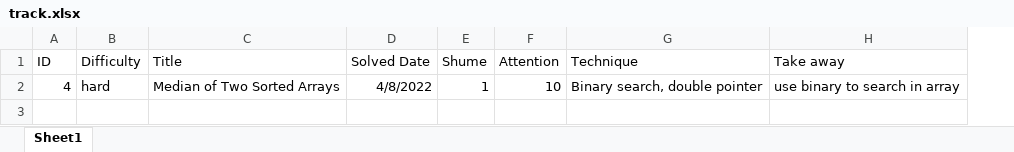
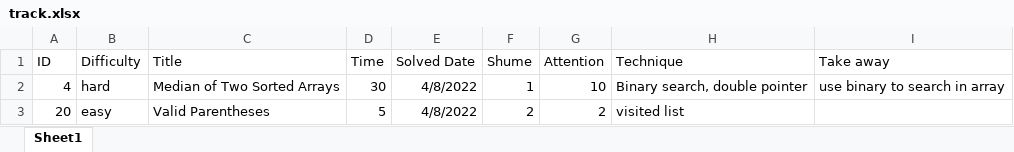
Before and after one commit to AidenHuang01/leetcode_vscode, an Excel workbook: track.xlsx, sheet Sheet1, drawn as a sheet; values as stored, in another font and other column widths than the file's, no borders; the diff names each change by its address in the sheet, - before the commit and + after, or states it on an @@ line.

```diff
--- a/track.xlsx (sheet Sheet1)
+++ b/track.xlsx (sheet Sheet1)
+column D (Time), row 2: 30
+row 3: 20 | easy | Valid Parentheses | 5 | 4/8/2022 | 2 | 2 | visited list
```
Also changed, not shown: 1 other file.
